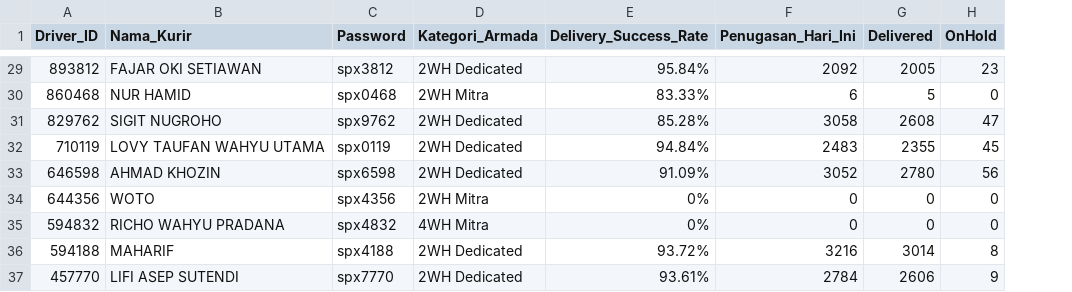
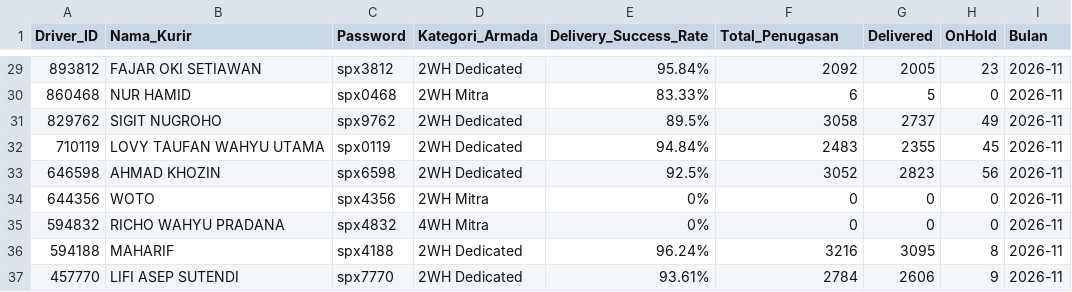
Before and after one commit to choerolfikrihamdani-cell/spx-driver-hub, a CSV file: Master_Database.csv, drawn as a sheet; only a part is shown, gaps mark what is left out; the diff covers the shown part only; the diff names each change by its address in the sheet, - before the commit and + after, or states it on an @@ line.

```diff
--- a/Master_Database.csv
+++ b/Master_Database.csv
+column I (Bulan), rows 29-37: all 2026-11
-F1: Penugasan_Hari_Ini
+F1: Total_Penugasan
-E31 (Delivery_Success_Rate): 85.28%
+E31 (Delivery_Success_Rate): 89.5%
-G31 (Delivered): 2608
+G31 (Delivered): 2737
-H31 (OnHold): 47
+H31 (OnHold): 49
-E33 (Delivery_Success_Rate): 91.09%
+E33 (Delivery_Success_Rate): 92.5%
-G33 (Delivered): 2780
+G33 (Delivered): 2823
-E36 (Delivery_Success_Rate): 93.72%
+E36 (Delivery_Success_Rate): 96.24%
-G36 (Delivered): 3014
+G36 (Delivered): 3095
```
Also changed, not shown: 19 edited cells elsewhere in this file.
